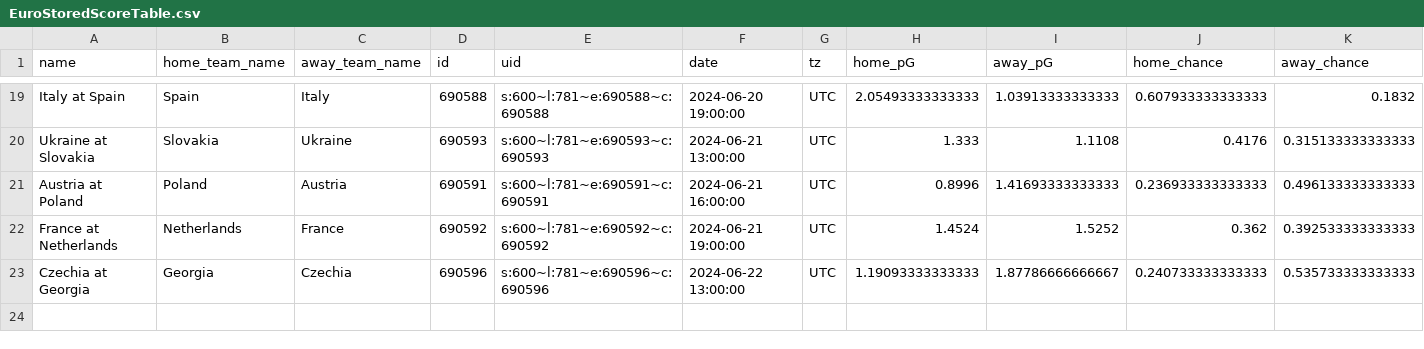
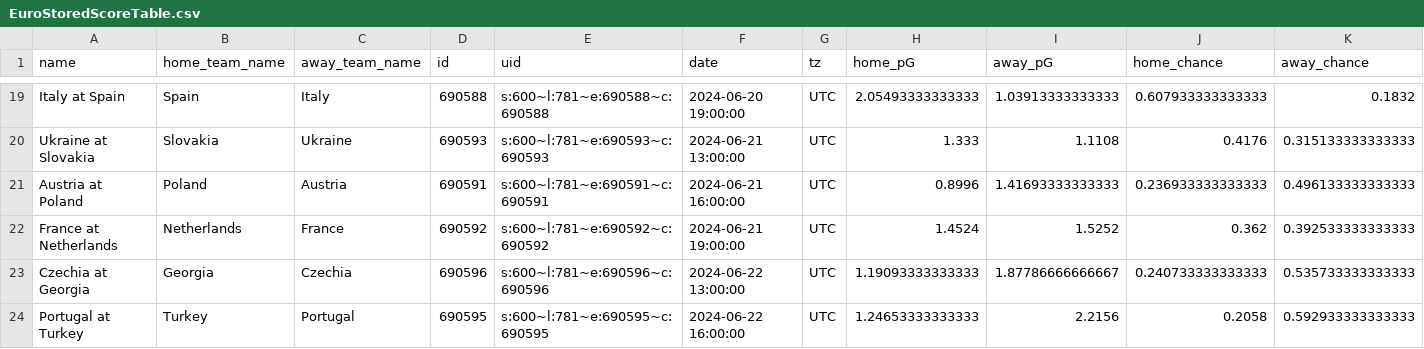
Before and after one commit to zecellomaster/tprdatarepo, a CSV file: 2024 Euro/EuroStoredScoreTable.csv, drawn as a sheet; only a part is shown, gaps mark what is left out; rows hold the shown columns only; the diff names each change by its address in the sheet, - before the commit and + after, or states it on an @@ line.

```diff
--- a/2024 Euro/EuroStoredScoreTable.csv
+++ b/2024 Euro/EuroStoredScoreTable.csv
+row 24: Portugal at Turkey | Turkey | Portugal | 690595 | s:600~l:781~e:690595~c:690595 | 2024-06-22 16:00:00 | UTC | 1.24653333333333 | 2.2156 | 0.2058 | 0.592933333333333
```
Also changed, not shown: 2024 Euro/EuroRefinedScoreTable.csv, 2024 Euro/EuroTournamentOdds.csv, 4 other files.
